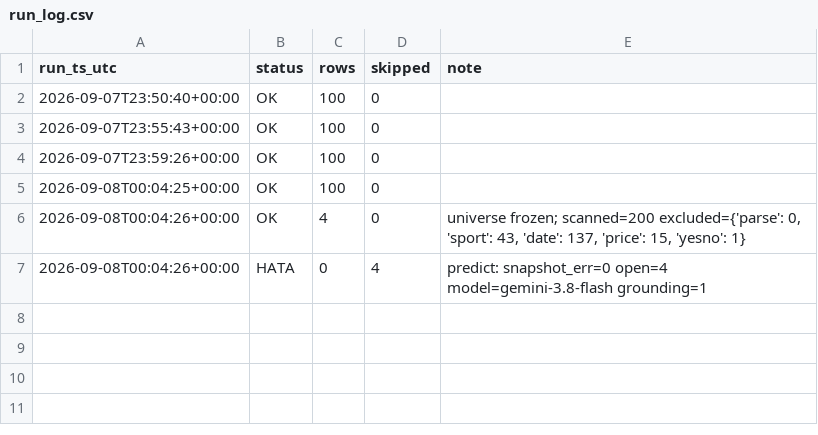
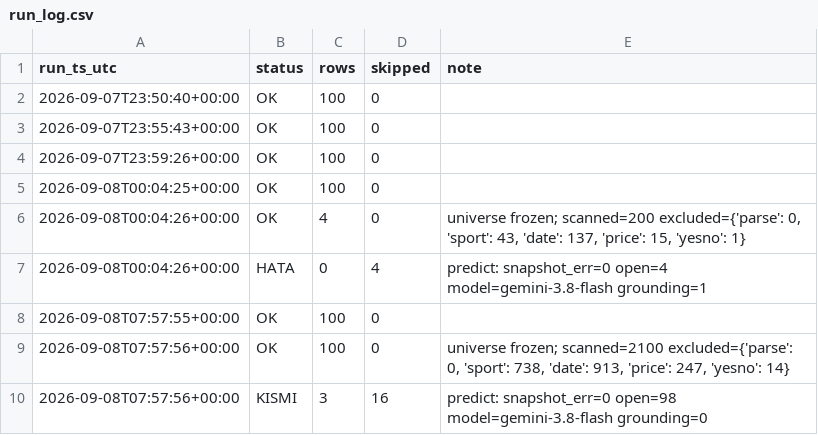
Before and after one commit to ptsertaccalbas-web/pm-deney, a CSV file: data/run_log.csv, drawn as a sheet.

```diff
--- a/data/run_log.csv
+++ b/data/run_log.csv
@@ -7 +7,4 @@ run_ts_utc,status,rows,skipped,note
 2026-09-08T00:04:26+00:00,HATA,0,4,predict: snapshot_err=0 open=4 model=gemini-3.8-flash grounding=1
+2026-09-08T07:57:55+00:00,OK,100,0,
+2026-09-08T07:57:56+00:00,OK,100,0,"universe frozen; scanned=2100 excluded={'parse': 0, 'sport': 738, 'date': 913, 'price': 247, 'yesno': 14}"
+2026-09-08T07:57:56+00:00,KISMI,3,16,predict: snapshot_err=0 open=98 model=gemini-3.8-flash grounding=0
```
Also changed, not shown: data/predictions.csv, 7 other files.
